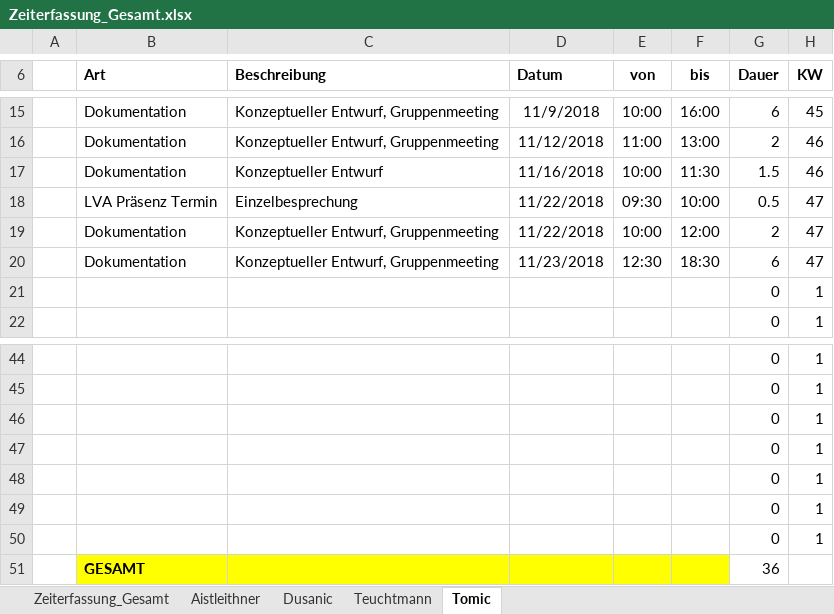
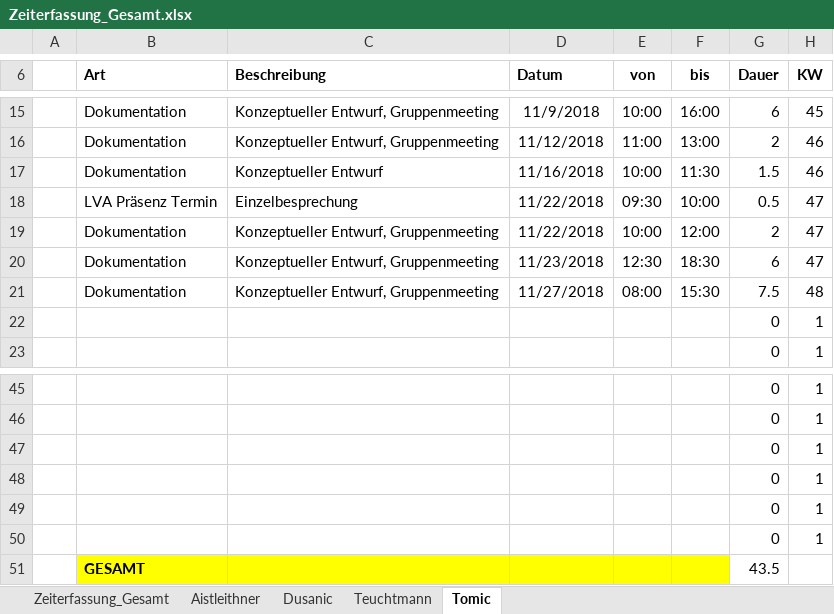
Before and after one commit to aistleithnera/258321_DKE_PR, an Excel workbook: Zeiterfassung/Zeiterfassung_Gesamt.xlsx, sheet Tomic, drawn as a sheet; only a part is shown, gaps mark what is left out; values as stored, in another font and other column widths than the file's, no borders; table styles not drawn; removed rows and columns are numbered as before the commit, all else as after; the diff names each change by its address in the sheet, - before the commit and + after, or states it on an @@ line.

Commit message:
Konz.Entwurf/ZeitUpdate

```diff
--- a/Zeiterfassung/Zeiterfassung_Gesamt.xlsx (sheet Tomic)
+++ b/Zeiterfassung/Zeiterfassung_Gesamt.xlsx (sheet Tomic)
+row 21:  | Dokumentation | Konzeptueller Entwurf, Gruppenmeeting | 11/27/2018 | 08:00 | 15:30 | 7.5 | 48
-row 50:  |  |  |  |  |  | 0 | 1
-G51 (Dauer): 36
+G51 (Dauer): 43.5
```
Also changed, not shown: sheet Dusanic, sheet Zeiterfassung_Gesamt, charts or pictures, 1 other file.
